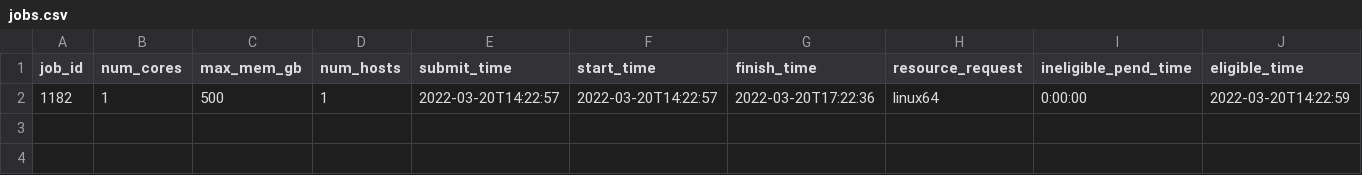
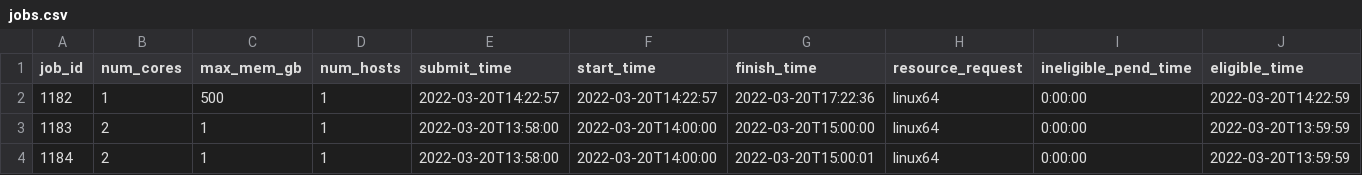
Before and after one commit to aws-samples/hpc-cost-simulator, a CSV file: test_files/JobAnalyzer/multi-hour/jobs.csv, drawn as a sheet; only a part is shown; rows hold the shown columns only; the diff names each change by its address in the sheet, - before the commit and + after, or states it on an @@ line.

Commit message:
4 analyze effect of savings plans on pricing (#12)
* Add support for savings plans

Add Savings Plan pricing into the instance_type_info.json

This information can help with the analysis to reduce the cost of on demand
pricing.

Save total costs for spot, OD, and SPs.

Create an Excel spreadsheet that calculates SP costs.

Update instance type info
Now includes savings plan rates

Fix tests

Use a static instance_type_info.json so that results don't change
when prices do.

* Update instance_type_info.json

Include metal instance types in instance family list but exclude from max instance size.

Sort json keys to make diff of changes easier

* Add Excel solver instructions

Add more core hour charts

* Update docs

Fixed the docs to use mkdocs for the github pages instead of sphinx.

* Back out csv file changes

Don't need savings plan rates in the csv files.

```diff
--- a/test_files/JobAnalyzer/multi-hour/jobs.csv
+++ b/test_files/JobAnalyzer/multi-hour/jobs.csv
+row 3: 1183 | 2 | 1 | 1 | 2022-03-20T13:58:00 | 2022-03-20T14:00:00 | 2022-03-20T15:00:00 | linux64 | 0:00:00 | 2022-03-20T13:59:59
+row 4: 1184 | 2 | 1 | 1 | 2022-03-20T13:58:00 | 2022-03-20T14:00:00 | 2022-03-20T15:00:01 | linux64 | 0:00:00 | 2022-03-20T13:59:59
```
Also changed, not shown: test_files/JobAnalyzer/accelerator/hourly-457718.csv, test_files/JobAnalyzer/accelerator/hourly-457720.csv, 50 other files.
